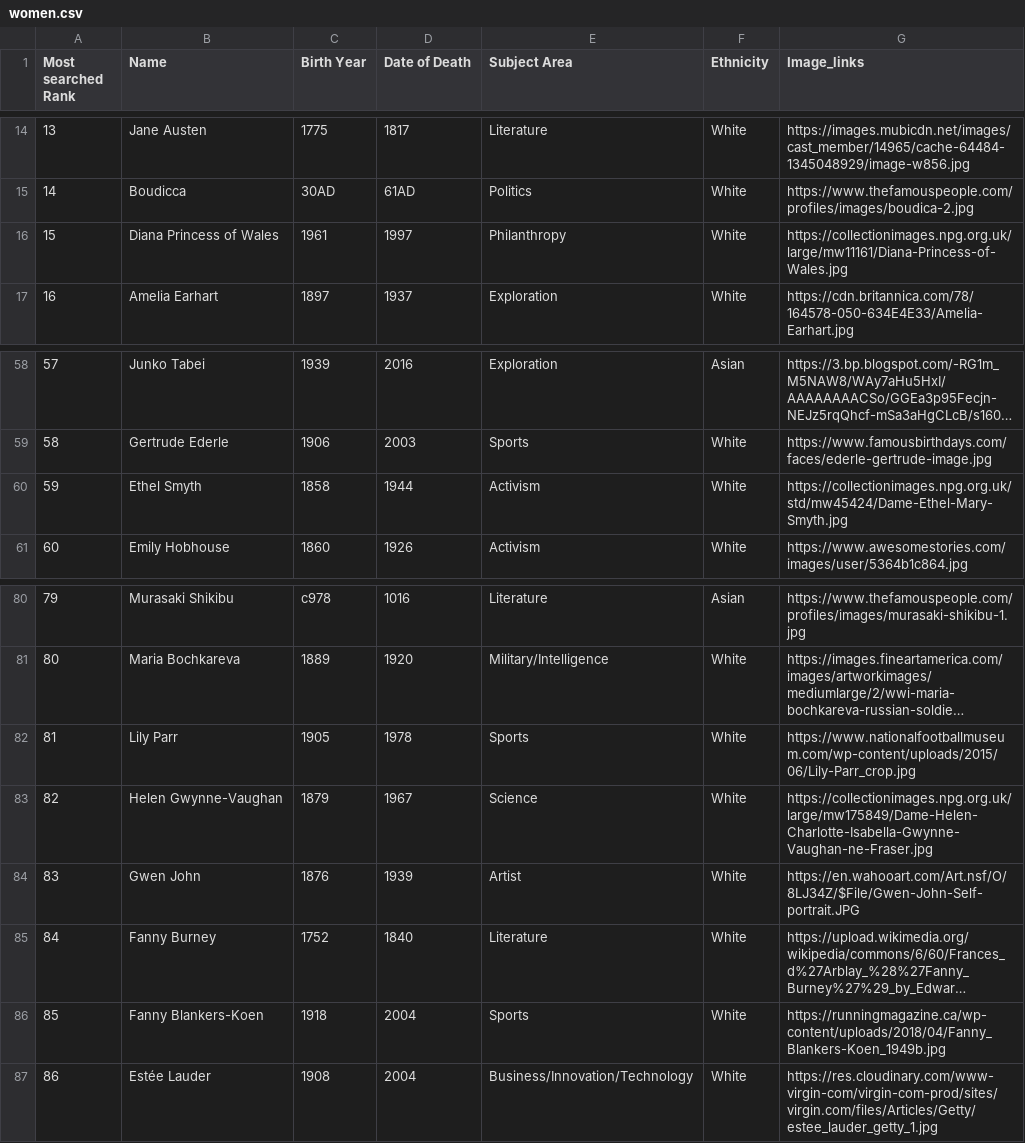
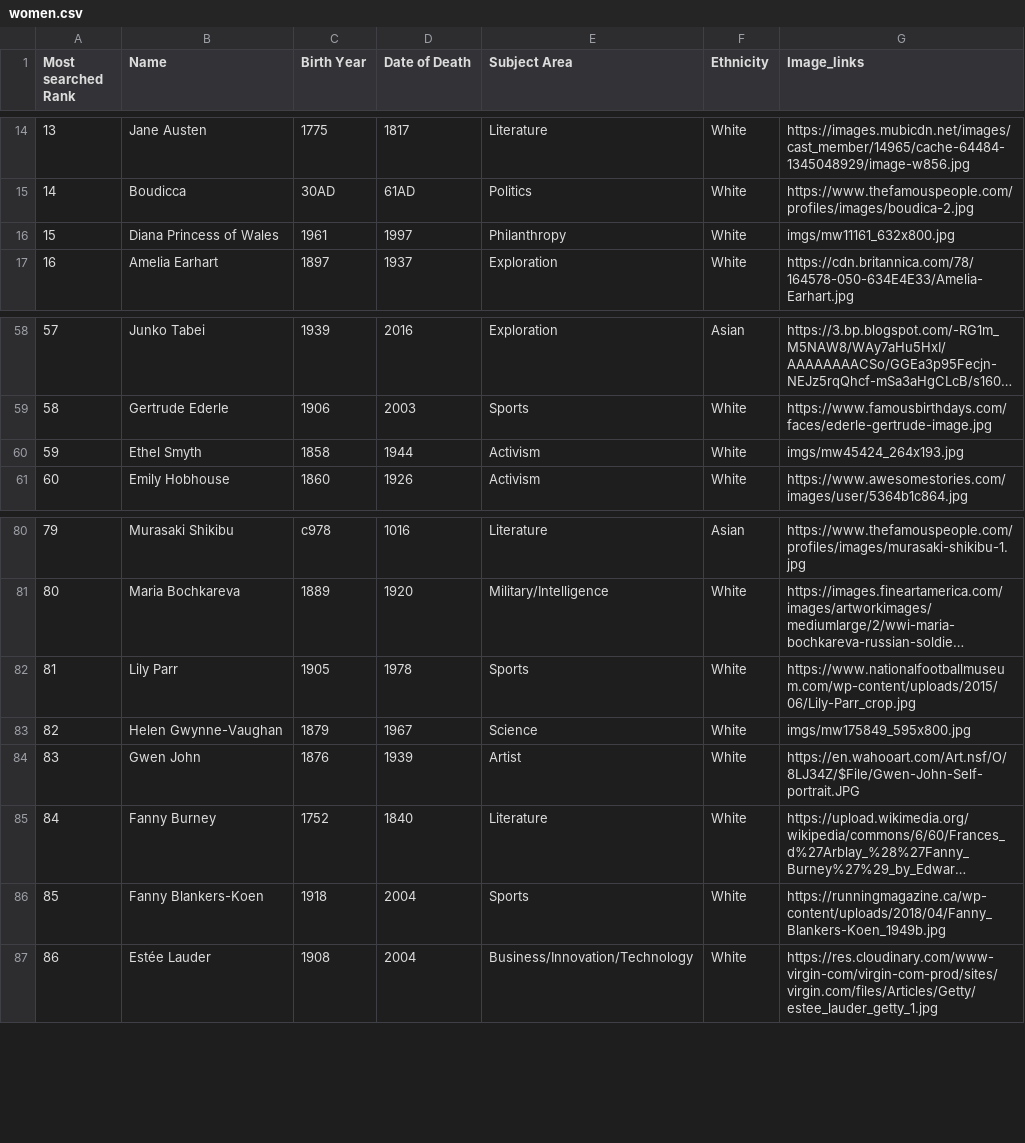
Before and after one commit to JustinChill/JustinChill.github.io, a CSV file: data/women.csv, drawn as a sheet; only a part is shown, gaps mark what is left out; long unchanged cells end in ….

```diff
--- a/data/women.csv
+++ b/data/women.csv
@@ -15,3 +15,3 @@
 14, Boudicca ,30AD,61AD,Politics,White,https://www.thefamouspeople.com/profiles/images/boudica-2.jpg
-15, Diana  Princess of Wales,1961,1997,Philanthropy,White,https://collectionimages.npg.org.uk/large/mw11161/Diana-Princess-of-Wales.jpg
+15, Diana  Princess of Wales,1961,1997,Philanthropy,White,imgs/mw11161_632x800.jpg
 16, Amelia Earhart ,1897,1937,Exploration,White,https://cdn.britannica.com/78/164578-050-634E4E33/Amelia-Earhart.jpg
@@ -59,3 +59,3 @@
 58, Gertrude Ederle ,1906,2003,Sports,White,https://www.famousbirthdays.com/faces/ederle-gertrude-image.jpg
-59, Ethel Smyth ,1858,1944,Activism,White,https://collectionimages.npg.org.uk/std/mw45424/Dame-Ethel-Mary-Smyth.jpg
+59, Ethel Smyth ,1858,1944,Activism,White,imgs/mw45424_264x193.jpg
 60, Emily Hobhouse ,1860,1926,Activism,White,https://www.awesomestories.com/images/user/5364b1c864.jpg
@@ -82,3 +82,3 @@
 81, Lily Parr ,1905,1978,Sports,White,https://www.nationalfootballmuseum.com/wp-content/uploads/2015/06/Lily-Parr_crop.jpg
-82, Helen Gwynne-Vaughan ,1879,1967,Science,White,https://collectionimages.npg.org.uk/large/mw175849/Dame-Helen-Charlotte-Isabella-Gwynne-Vaughan-ne-Fraser.jpg
+82, Helen Gwynne-Vaughan ,1879,1967,Science,White,imgs/mw175849_595x800.jpg
 83, Gwen John ,1876,1939,Artist,White,https://en.wahooart.com/Art.nsf/O/8LJ34Z/$File/Gwen-John-Self-portrait.JPG
```
Also changed, not shown: 7 other files.
